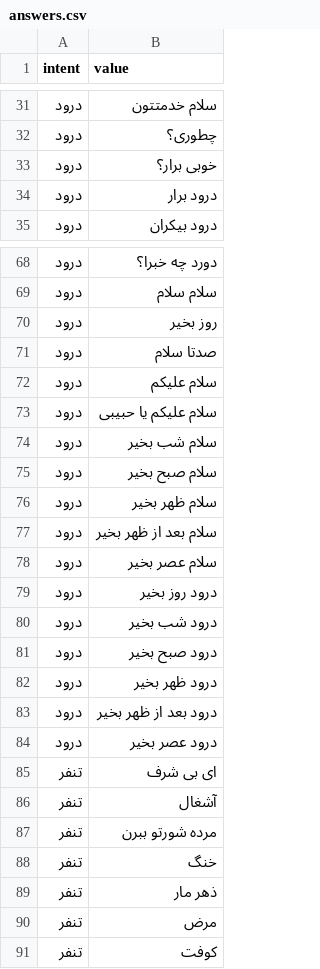
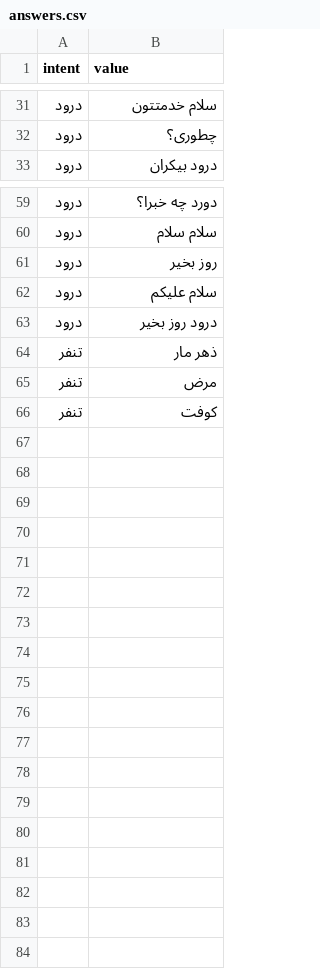
Before and after one commit to sahnNet/shoppingCompanionProject, a CSV file: answers.csv, drawn as a sheet; only a part is shown, gaps mark what is left out; the diff covers the shown part only; the diff names each change by its address in the sheet, - before the commit and + after, or states it on an @@ line.

Commit message:
Corrected irrelevent responses

```diff
--- a/answers.csv
+++ b/answers.csv
-row 33: درود | خوبی برار؟
-row 34: درود | درود برار
-row 71: درود | صدتا سلام
-row 73: درود | سلام علیکم یا حبیبی
-row 74: درود | سلام شب بخیر
-row 75: درود | سلام صبح بخیر
-row 76: درود | سلام ظهر بخیر
-row 77: درود | سلام بعد از ظهر بخیر
-row 78: درود | سلام عصر بخیر
-row 80: درود | درود شب بخیر
-row 81: درود | درود صبح بخیر
-row 82: درود | درود ظهر بخیر
-row 83: درود | درود بعد از ظهر بخیر
-row 84: درود | درود عصر بخیر
-row 85: تنفر | ای بی شرف
-row 86: تنفر | آشغال
-row 87: تنفر | مرده شورتو ببرن
-row 88: تنفر | خنگ
```
Also changed, not shown: 7 removed rows elsewhere in this file.
